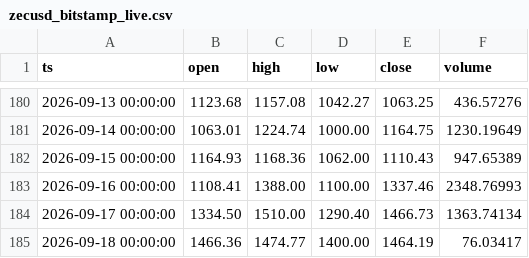
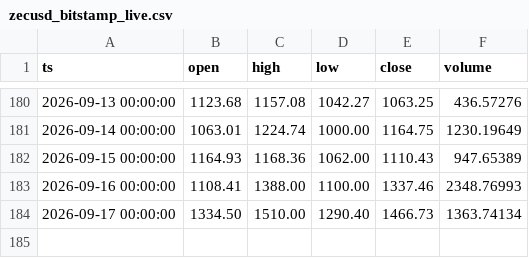
Before and after one commit to thatssoheil/crypto-micro-analysis, a CSV file: data/micro_dataset/zecusd_bitstamp_live.csv, drawn as a sheet; only a part is shown, gaps mark what is left out; the diff names each change by its address in the sheet, - before the commit and + after, or states it on an @@ line.

```diff
--- a/data/micro_dataset/zecusd_bitstamp_live.csv
+++ b/data/micro_dataset/zecusd_bitstamp_live.csv
-row 185: 2026-09-18 00:00:00 | 1466.36 | 1474.77 | 1400.00 | 1464.19 | 76.03417
```
Also changed, not shown: data/micro_dataset/btcusd_daily.csv, data/micro_dataset/ethusd_daily.csv, 2 other files.
